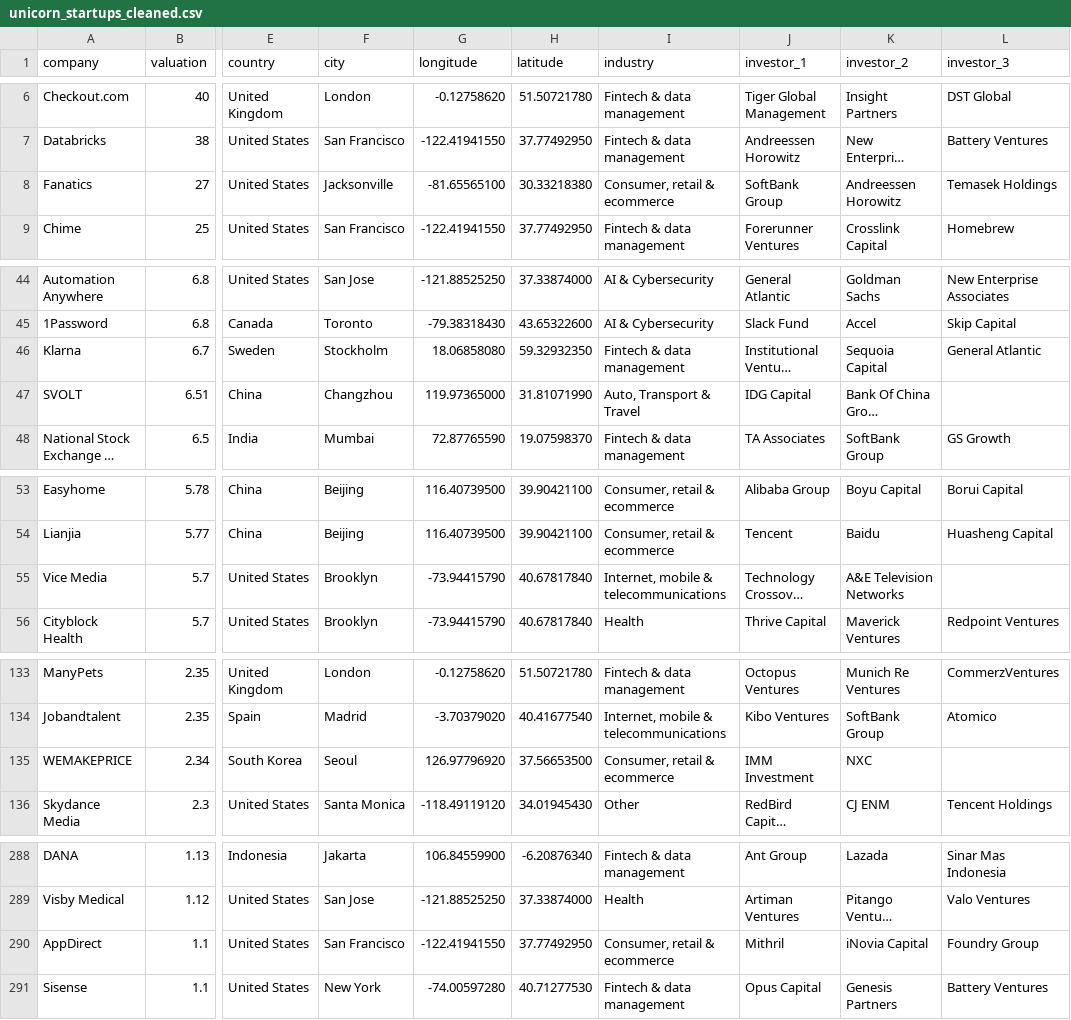
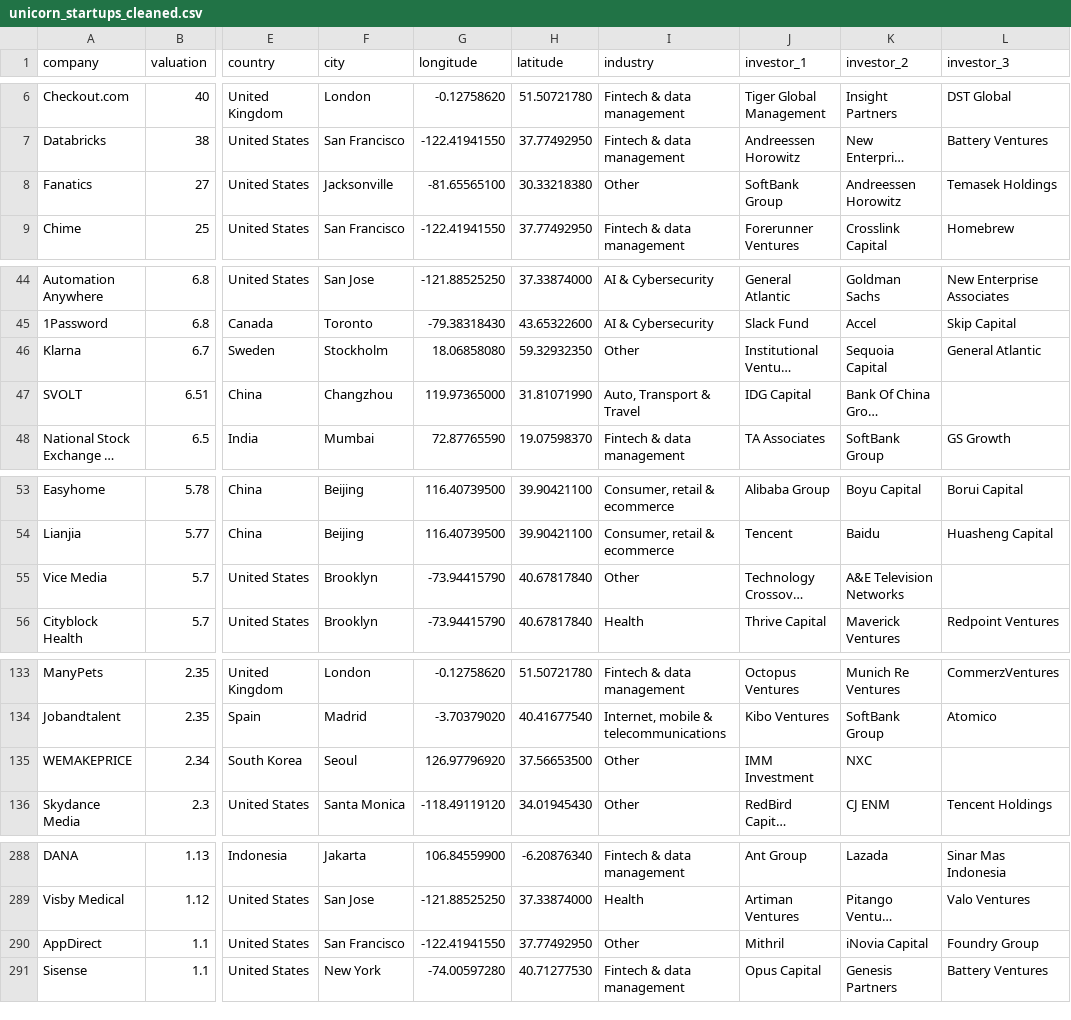
Before and after one commit to valliramaswamy/datavis2, a CSV file: unicorn_startups_cleaned.csv, drawn as a sheet; only a part is shown, gaps mark what is left out; long unchanged cells end in …; the diff covers the shown part only; the diff names each change by its address in the sheet, - before the commit and + after, or states it on an @@ line.

Commit message:
title change

```diff
--- a/unicorn_startups_cleaned.csv
+++ b/unicorn_startups_cleaned.csv
-I8 (industry): Consumer, retail & ecommerce
+I8 (industry): Other
-I46 (industry): Fintech & data management
+I46 (industry): Other
-I55 (industry): Internet, mobile & telecommunications
+I55 (industry): Other
-I135 (industry): Consumer, retail & ecommerce
+I135 (industry): Other
-I290 (industry): Consumer, retail & ecommerce
+I290 (industry): Other
```
Also changed, not shown: 2 edited cells elsewhere in this file.
